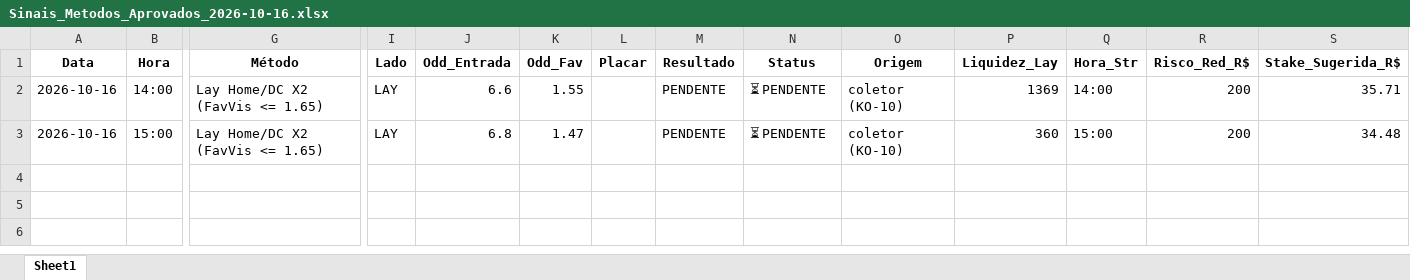
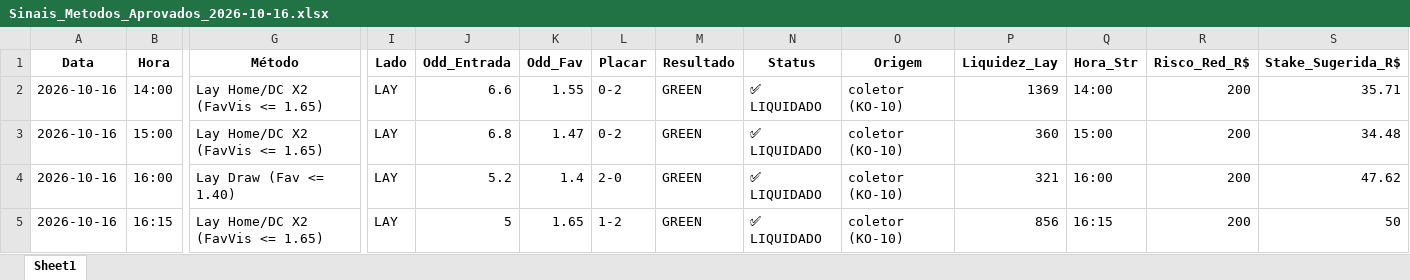
Before and after one commit to rpthiago/ARKAD_PROD, an Excel workbook: metodos_aprovados/Sinais_Metodos_Aprovados_2026-10-16.xlsx, sheet Sheet1, drawn as a sheet; only a part is shown, gaps mark what is left out; values as stored, in another font and other column widths than the file's, no borders; rows hold the shown columns only; the diff names each change by its address in the sheet, - before the commit and + after, or states it on an @@ line.

Commit message:
chore(radar): auto-sync sinais 2026-10-16 bloco 5

```diff
--- a/metodos_aprovados/Sinais_Metodos_Aprovados_2026-10-16.xlsx (sheet Sheet1)
+++ b/metodos_aprovados/Sinais_Metodos_Aprovados_2026-10-16.xlsx (sheet Sheet1)
-L2:L3 (Placar): (empty)
+L2:L3 (Placar): 0-2
-M2:M3 (Resultado): PENDENTE
+M2:M3 (Resultado): GREEN
-N2:N3 (Status): ⏳ PENDENTE
+N2:N3 (Status): ✅ LIQUIDADO
+row 4: 2026-10-16 | 16:00 | Lay Draw (Fav <= 1.40) | LAY | 5.2 | 1.4 | 2-0 | GREEN | ✅ LIQUIDADO | coletor (KO-10) | 321 | 16:00 | 200 | 47.62
+row 5: 2026-10-16 | 16:15 | Lay Home/DC X2 (FavVis <= 1.65) | LAY | 5 | 1.65 | 1-2 | GREEN | ✅ LIQUIDADO | coletor (KO-10) | 856 | 16:15 | 200 | 50
```
Also changed, not shown: 4 other files.
